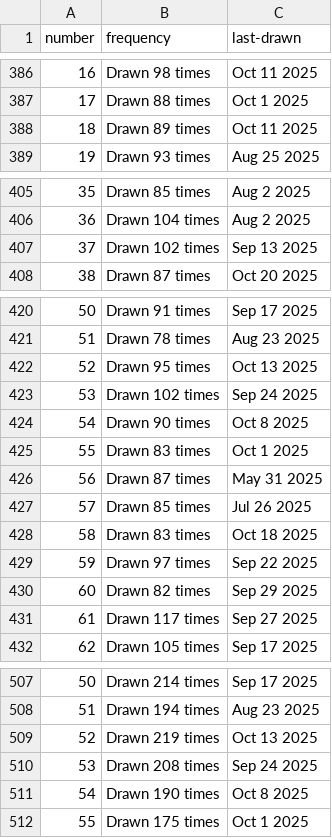
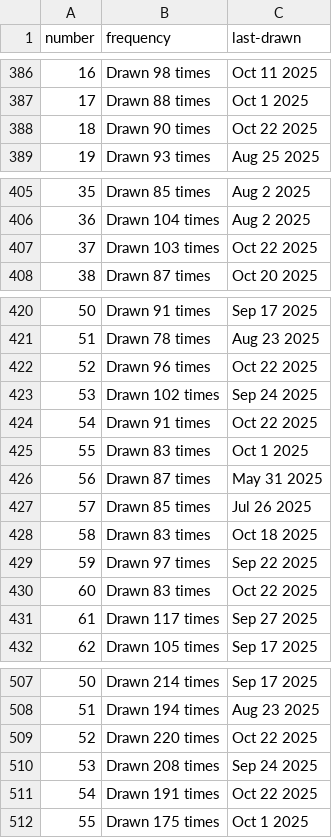
Before and after one commit to kv-hearst/powerball, a CSV file: data/main_ball.csv, drawn as a sheet; only a part is shown, gaps mark what is left out; the diff covers the shown part only.

```diff
--- a/data/main_ball.csv
+++ b/data/main_ball.csv
@@ -387,3 +387,3 @@ number,frequency,last-drawn
 17,Drawn 88 times,Oct 1 2025
-18,Drawn 89 times,Oct 11 2025
+18,Drawn 90 times,Oct 22 2025
 19,Drawn 93 times,Aug 25 2025
@@ -406,3 +406,3 @@ number,frequency,last-drawn
 36,Drawn 104 times,Aug 2 2025
-37,Drawn 102 times,Sep 13 2025
+37,Drawn 103 times,Oct 22 2025
 38,Drawn 87 times,Oct 20 2025
@@ -421,5 +421,5 @@ number,frequency,last-drawn
 51,Drawn 78 times,Aug 23 2025
-52,Drawn 95 times,Oct 13 2025
+52,Drawn 96 times,Oct 22 2025
 53,Drawn 102 times,Sep 24 2025
-54,Drawn 90 times,Oct 8 2025
+54,Drawn 91 times,Oct 22 2025
 55,Drawn 83 times,Oct 1 2025
@@ -429,3 +429,3 @@ number,frequency,last-drawn
 59,Drawn 97 times,Sep 22 2025
-60,Drawn 82 times,Sep 29 2025
+60,Drawn 83 times,Oct 22 2025
 61,Drawn 117 times,Sep 27 2025
@@ -508,5 +508,5 @@ number,frequency,last-drawn
 51,Drawn 194 times,Aug 23 2025
-52,Drawn 219 times,Oct 13 2025
+52,Drawn 220 times,Oct 22 2025
 53,Drawn 208 times,Sep 24 2025
-54,Drawn 190 times,Oct 8 2025
+54,Drawn 191 times,Oct 22 2025
 55,Drawn 175 times,Oct 1 2025
```
Also changed, not shown: 8 edited cells elsewhere in this file, data/main_ball_active.csv, data/main_ball_cleaned.csv, 4 other files.
